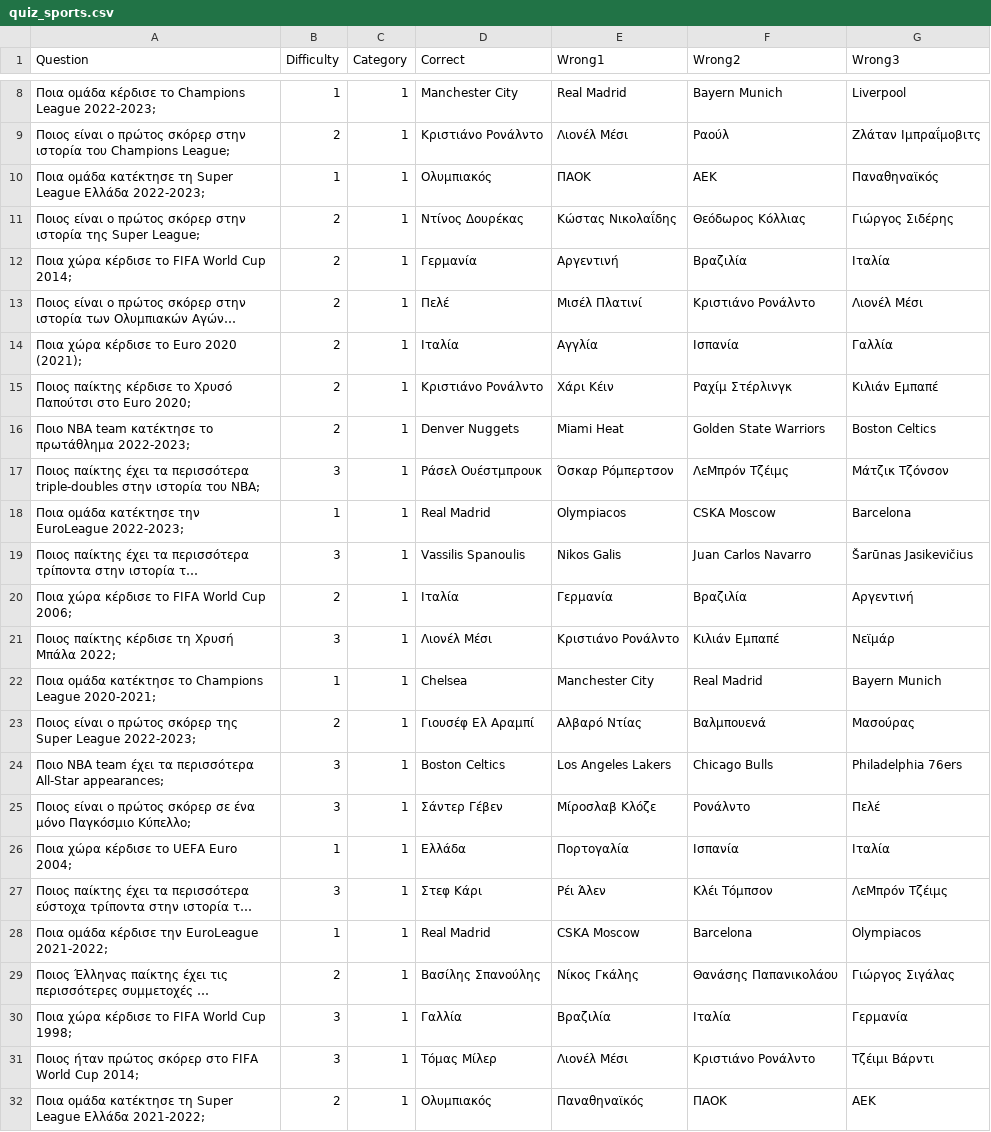
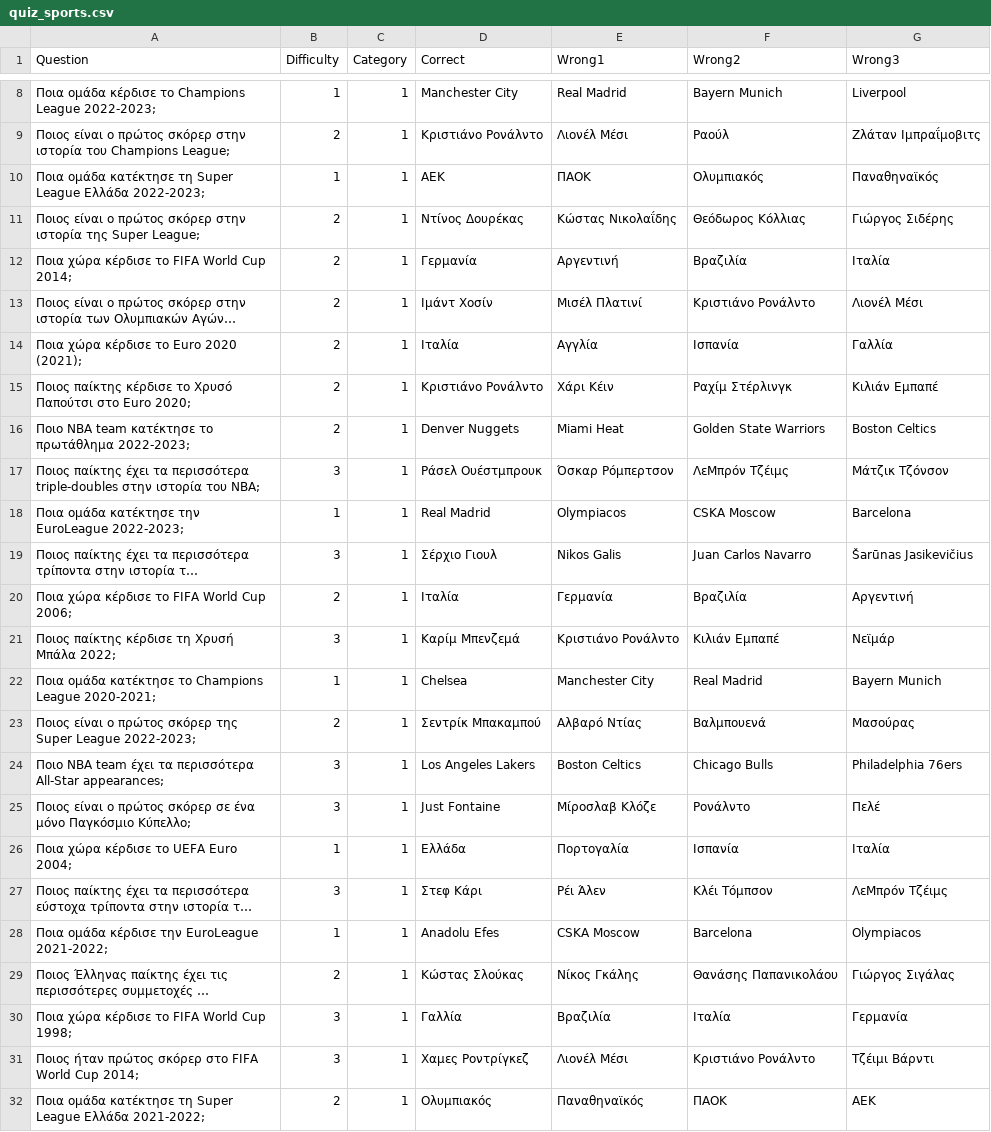
Before and after one commit to vforvaios/quiz-api, a CSV file: csv/quiz_sports.csv, drawn as a sheet; only a part is shown, gaps mark what is left out; long unchanged cells end in …; the diff names each change by its address in the sheet, - before the commit and + after, or states it on an @@ line.

Commit message:
Correct sports csv

```diff
--- a/csv/quiz_sports.csv
+++ b/csv/quiz_sports.csv
-D10 (Correct): Ολυμπιακός
+D10 (Correct): ΑΕΚ
-F10 (Wrong2): ΑΕΚ
+F10 (Wrong2): Ολυμπιακός
-D13 (Correct): Πελέ
+D13 (Correct): Ιμάντ Χοσίν
-D19 (Correct): Vassilis Spanoulis
+D19 (Correct): Σέρχιο Γιουλ
-D21 (Correct): Λιονέλ Μέσι
+D21 (Correct): Καρίμ Μπενζεμά
-D23 (Correct): Γιουσέφ Ελ Αραμπί
+D23 (Correct): Σεντρίκ Μπακαμπού
-D24 (Correct): Boston Celtics
+D24 (Correct): Los Angeles Lakers
-E24 (Wrong1): Los Angeles Lakers
+E24 (Wrong1): Boston Celtics
-D25 (Correct): Σάντερ Γέβεν
+D25 (Correct): Just Fontaine
-D28 (Correct): Real Madrid
+D28 (Correct): Anadolu Efes
-D29 (Correct): Βασίλης Σπανούλης
+D29 (Correct): Κώστας Σλούκας
-D31 (Correct): Τόμας Μίλερ
+D31 (Correct): Χαμες Ροντρίγκεζ
```
